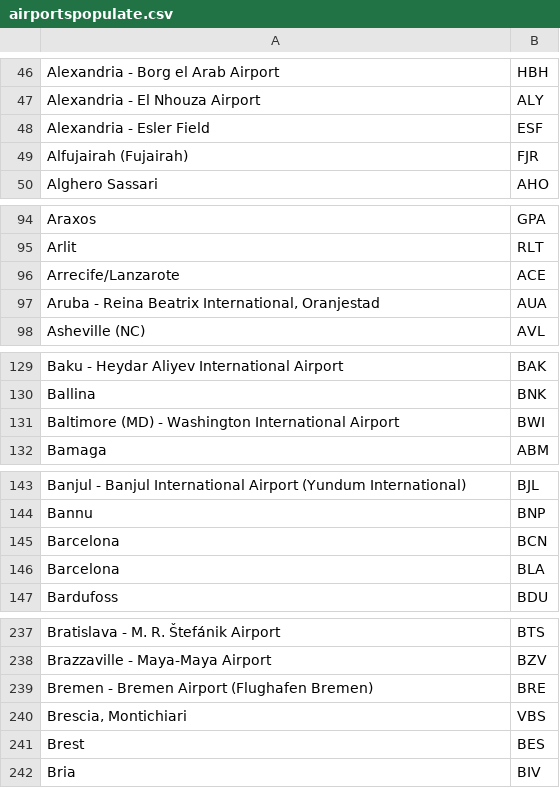
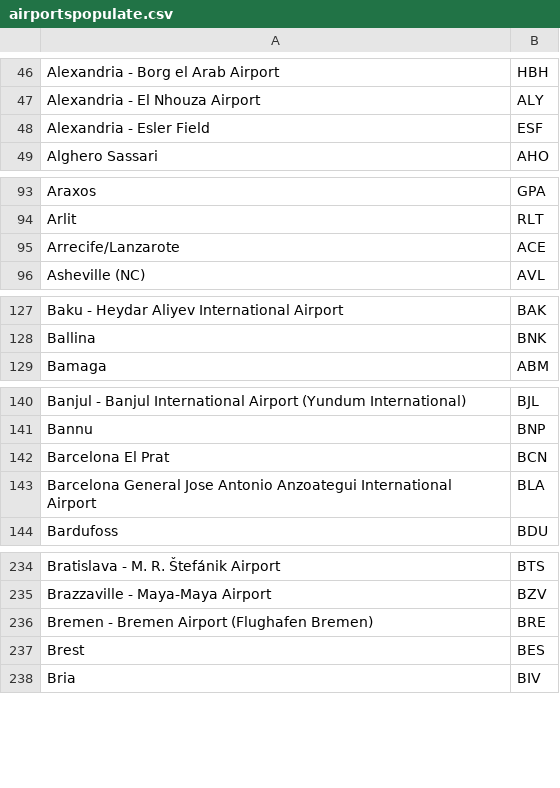
Before and after one commit to AmirElimelech/BingoAirlines, a CSV file: Bingo/management/commands/airportspopulate.csv, drawn as a sheet; only a part is shown, gaps mark what is left out; the diff covers the shown part only.

```diff
--- a/Bingo/management/commands/airportspopulate.csv
+++ b/Bingo/management/commands/airportspopulate.csv
@@ -48,3 +48,2 @@ Alexandria - El Nhouza Airport,ALY
 Alexandria - Esler Field,ESF
-Alfujairah (Fujairah),FJR
 Alghero Sassari,AHO
@@ -96,3 +95,2 @@ Arlit,RLT
 Arrecife/Lanzarote,ACE
-"Aruba - Reina Beatrix International, Oranjestad",AUA
 Asheville (NC),AVL
@@ -130,3 +128,2 @@ Baku - Heydar Aliyev International Airport,BAK
 Ballina,BNK
-Baltimore (MD) - Washington International Airport,BWI
 Bamaga,ABM
@@ -144,4 +141,4 @@ Banjul - Banjul International Airport (Yundum International),BJL
 Bannu,BNP
-Barcelona,BCN
-Barcelona,BLA
+Barcelona El Prat,BCN
+Barcelona General Jose Antonio Anzoategui International Airport,BLA
 Bardufoss,BDU
@@ -239,3 +236,2 @@ Brazzaville - Maya-Maya Airport,BZV
 Bremen - Bremen Airport (Flughafen Bremen),BRE
-"Brescia, Montichiari",VBS
 Brest,BES
```
Also changed, not shown: 35 removed rows and 17 edited cells elsewhere in this file, 5 other files.
